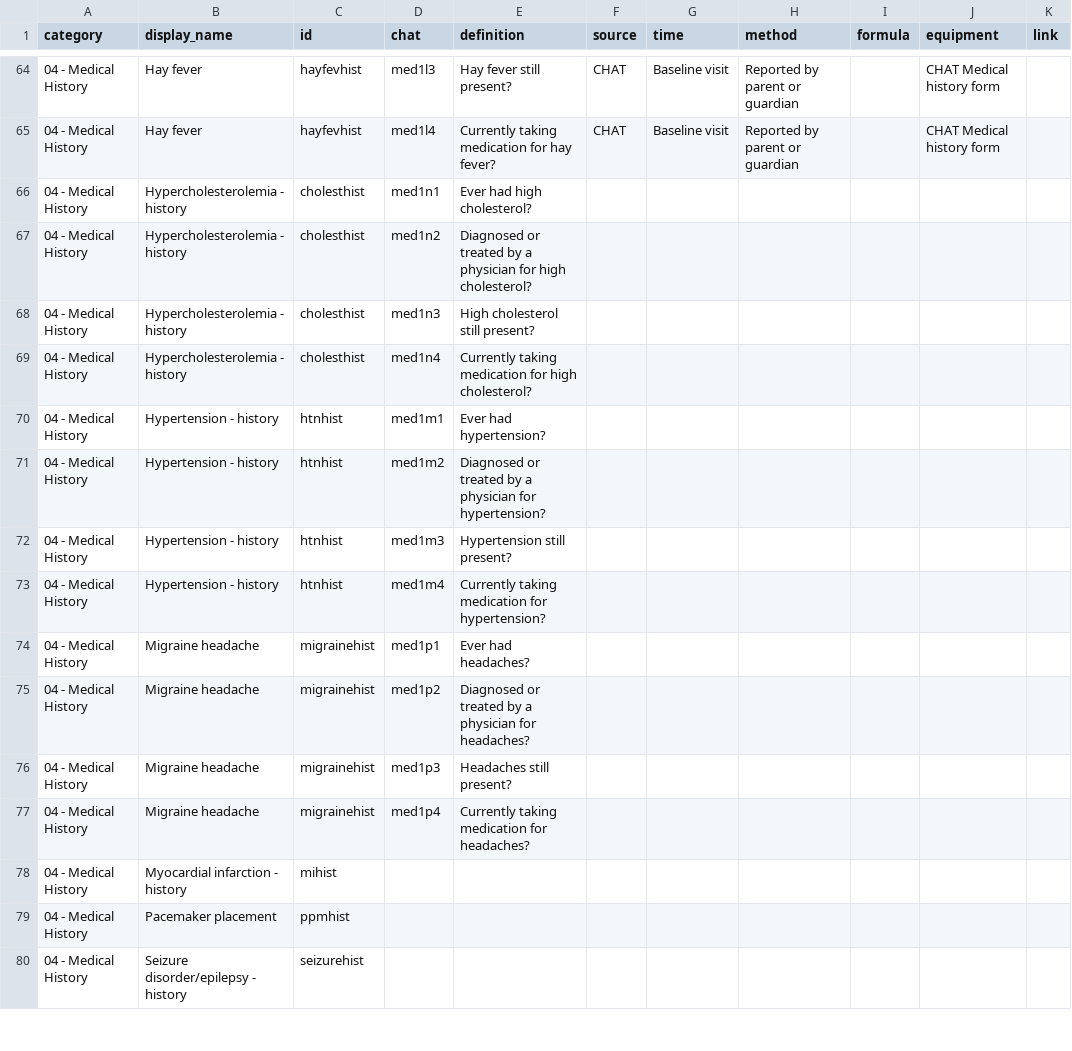
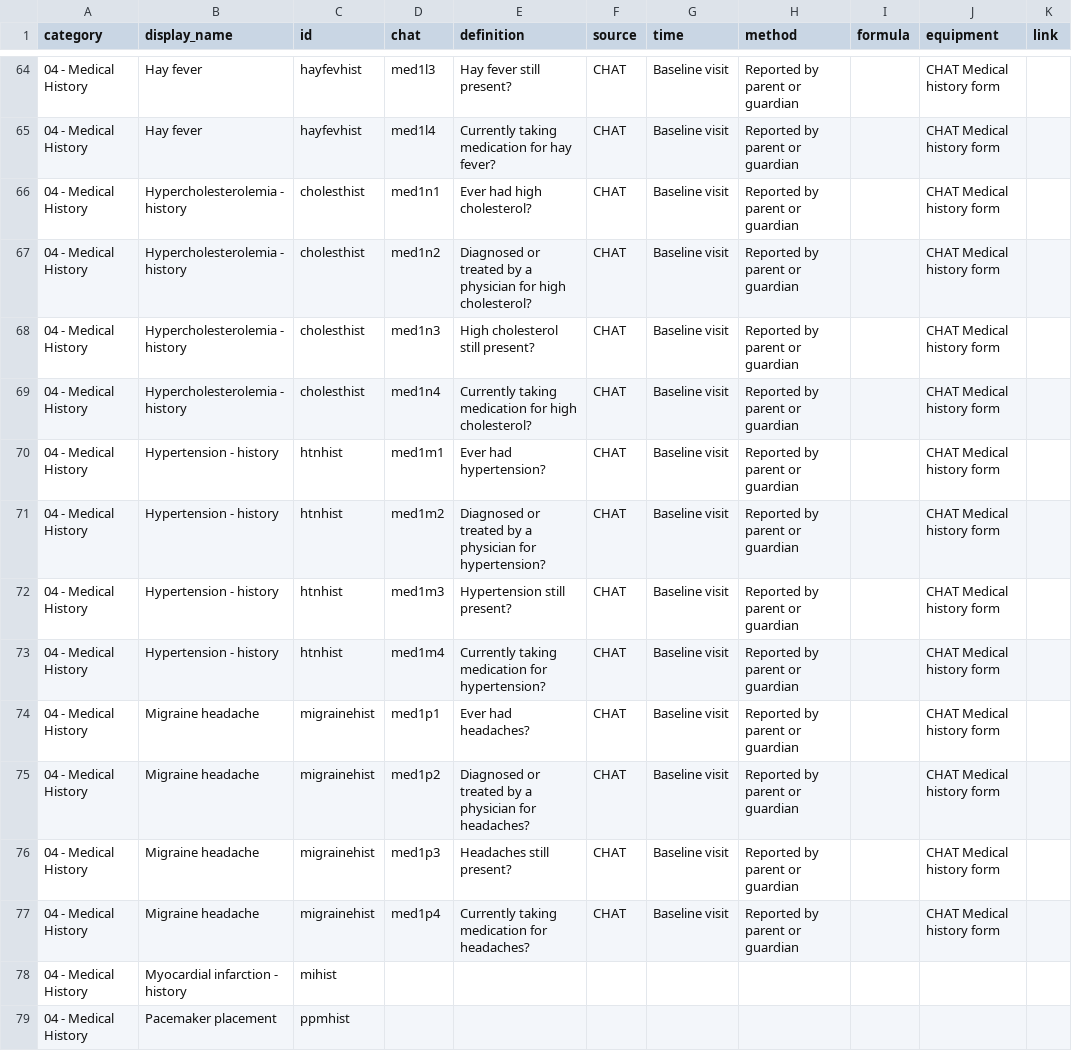
Before and after one commit to licongcui/nsrr-cross-cohort-mapping, a CSV file: mappings/nsrr-chat-mapping.csv, drawn as a sheet; only a part is shown, gaps mark what is left out; the shorter side is filled out with more unchanged rows; the diff covers the shown part only.

Commit message:
Updated CHAT mappings and attribute lexicon

```diff
--- a/mappings/nsrr-chat-mapping.csv
+++ b/mappings/nsrr-chat-mapping.csv
@@ -65,14 +65,14 @@ category,display_name,id,chat,definition,source,time,method,formula,equipment,li
 04 - Medical History,Hay fever,hayfevhist,med1l4,Currently taking medication for hay fever?,CHAT,Baseline visit,Reported by parent or guardian,,CHAT Medical history form,
-04 - Medical History,Hypercholesterolemia - history,cholesthist,med1n1,Ever had high cholesterol?,,,,,,
-04 - Medical History,Hypercholesterolemia - history,cholesthist,med1n2,Diagnosed or treated by a physician for high cholesterol?,,,,,,
-04 - Medical History,Hypercholesterolemia - history,cholesthist,med1n3,High cholesterol still present?,,,,,,
-04 - Medical History,Hypercholesterolemia - history,cholesthist,med1n4,Currently taking medication for high cholesterol?,,,,,,
-04 - Medical History,Hypertension - history,htnhist,med1m1,Ever had hypertension?,,,,,,
-04 - Medical History,Hypertension - history,htnhist,med1m2,Diagnosed or treated by a physician for hypertension?,,,,,,
-04 - Medical History,Hypertension - history,htnhist,med1m3,Hypertension still present?,,,,,,
-04 - Medical History,Hypertension - history,htnhist,med1m4,Currently taking medication for hypertension?,,,,,,
-04 - Medical History,Migraine headache,migrainehist,med1p1,Ever had headaches?,,,,,,
-04 - Medical History,Migraine headache,migrainehist,med1p2,Diagnosed or treated by a physician for headaches?,,,,,,
-04 - Medical History,Migraine headache,migrainehist,med1p3,Headaches still present?,,,,,,
-04 - Medical History,Migraine headache,migrainehist,med1p4,Currently taking medication for headaches?,,,,,,
+04 - Medical History,Hypercholesterolemia - history,cholesthist,med1n1,Ever had high cholesterol?,CHAT,Baseline visit,Reported by parent or guardian,,CHAT Medical history form,
+04 - Medical History,Hypercholesterolemia - history,cholesthist,med1n2,Diagnosed or treated by a physician for high cholesterol?,CHAT,Baseline visit,Reported by parent or guardian,,CHAT Medical history form,
+04 - Medical History,Hypercholesterolemia - history,cholesthist,med1n3,High cholesterol still present?,CHAT,Baseline visit,Reported by parent or guardian,,CHAT Medical history form,
+04 - Medical History,Hypercholesterolemia - history,cholesthist,med1n4,Currently taking medication for high cholesterol?,CHAT,Baseline visit,Reported by parent or guardian,,CHAT Medical history form,
+04 - Medical History,Hypertension - history,htnhist,med1m1,Ever had hypertension?,CHAT,Baseline visit,Reported by parent or guardian,,CHAT Medical history form,
+04 - Medical History,Hypertension - history,htnhist,med1m2,Diagnosed or treated by a physician for hypertension?,CHAT,Baseline visit,Reported by parent or guardian,,CHAT Medical history form,
+04 - Medical History,Hypertension - history,htnhist,med1m3,Hypertension still present?,CHAT,Baseline visit,Reported by parent or guardian,,CHAT Medical history form,
+04 - Medical History,Hypertension - history,htnhist,med1m4,Currently taking medication for hypertension?,CHAT,Baseline visit,Reported by parent or guardian,,CHAT Medical history form,
+04 - Medical History,Migraine headache,migrainehist,med1p1,Ever had headaches?,CHAT,Baseline visit,Reported by parent or guardian,,CHAT Medical history form,
+04 - Medical History,Migraine headache,migrainehist,med1p2,Diagnosed or treated by a physician for headaches?,CHAT,Baseline visit,Reported by parent or guardian,,CHAT Medical history form,
+04 - Medical History,Migraine headache,migrainehist,med1p3,Headaches still present?,CHAT,Baseline visit,Reported by parent or guardian,,CHAT Medical history form,
+04 - Medical History,Migraine headache,migrainehist,med1p4,Currently taking medication for headaches?,CHAT,Baseline visit,Reported by parent or guardian,,CHAT Medical history form,
 04 - Medical History,Myocardial infarction - history,mihist,,,,,,,,
```
Also changed, not shown: 54 edited cells elsewhere in this file, mappings/nsrr-provenance-attribute-lexicon.csv.
